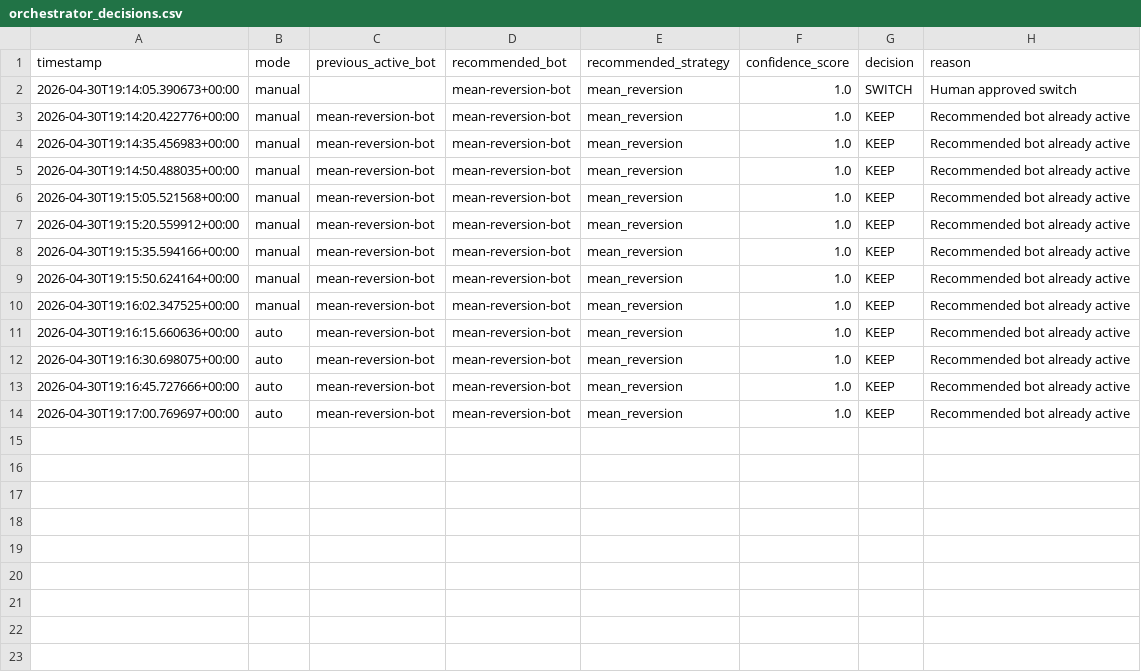
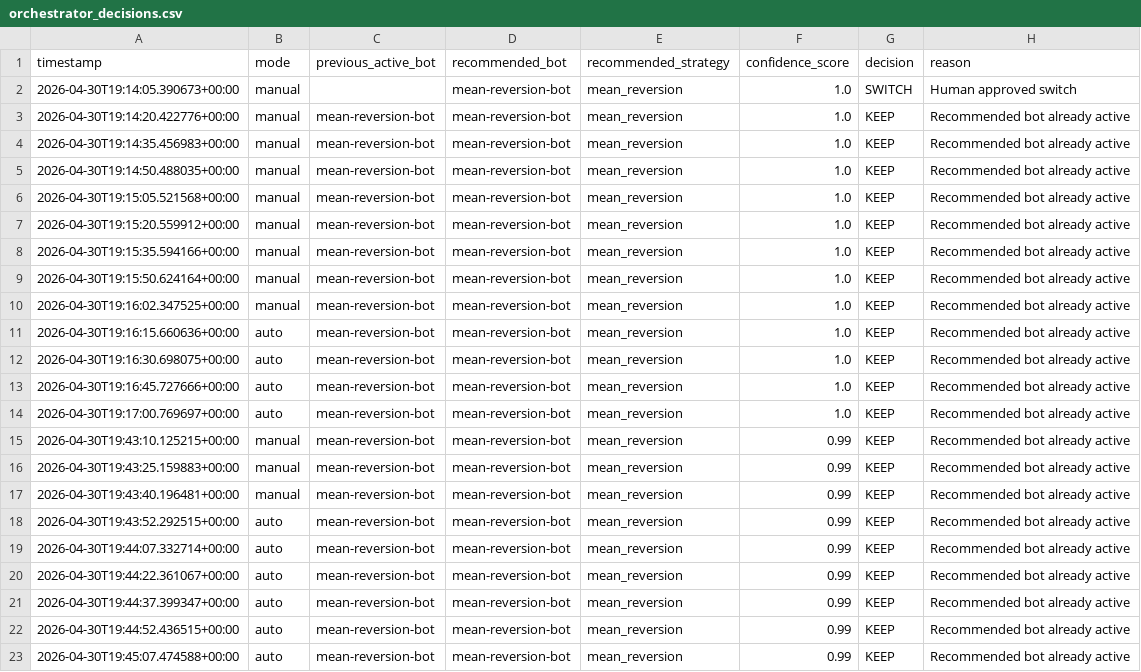
Before and after one commit to DeveshJ1/MetaML, a CSV file: data/logs/orchestrator_decisions.csv, drawn as a sheet.

```diff
--- a/data/logs/orchestrator_decisions.csv
+++ b/data/logs/orchestrator_decisions.csv
@@ -14 +14,10 @@ timestamp,mode,previous_active_bot,recommended_bot,recommended_strategy,confiden
 2026-04-30T19:17:00.769697+00:00,auto,mean-reversion-bot,mean-reversion-bot,mean_reversion,1.0,KEEP,Recommended bot already active
+2026-04-30T19:43:10.125215+00:00,manual,mean-reversion-bot,mean-reversion-bot,mean_reversion,0.99,KEEP,Recommended bot already active
+2026-04-30T19:43:25.159883+00:00,manual,mean-reversion-bot,mean-reversion-bot,mean_reversion,0.99,KEEP,Recommended bot already active
+2026-04-30T19:43:40.196481+00:00,manual,mean-reversion-bot,mean-reversion-bot,mean_reversion,0.99,KEEP,Recommended bot already active
+2026-04-30T19:43:52.292515+00:00,auto,mean-reversion-bot,mean-reversion-bot,mean_reversion,0.99,KEEP,Recommended bot already active
+2026-04-30T19:44:07.332714+00:00,auto,mean-reversion-bot,mean-reversion-bot,mean_reversion,0.99,KEEP,Recommended bot already active
+2026-04-30T19:44:22.361067+00:00,auto,mean-reversion-bot,mean-reversion-bot,mean_reversion,0.99,KEEP,Recommended bot already active
+2026-04-30T19:44:37.399347+00:00,auto,mean-reversion-bot,mean-reversion-bot,mean_reversion,0.99,KEEP,Recommended bot already active
+2026-04-30T19:44:52.436515+00:00,auto,mean-reversion-bot,mean-reversion-bot,mean_reversion,0.99,KEEP,Recommended bot already active
+2026-04-30T19:45:07.474588+00:00,auto,mean-reversion-bot,mean-reversion-bot,mean_reversion,0.99,KEEP,Recommended bot already active
```
Also changed, not shown: data/logs/bot_fingerprints.csv, 8 other files.
